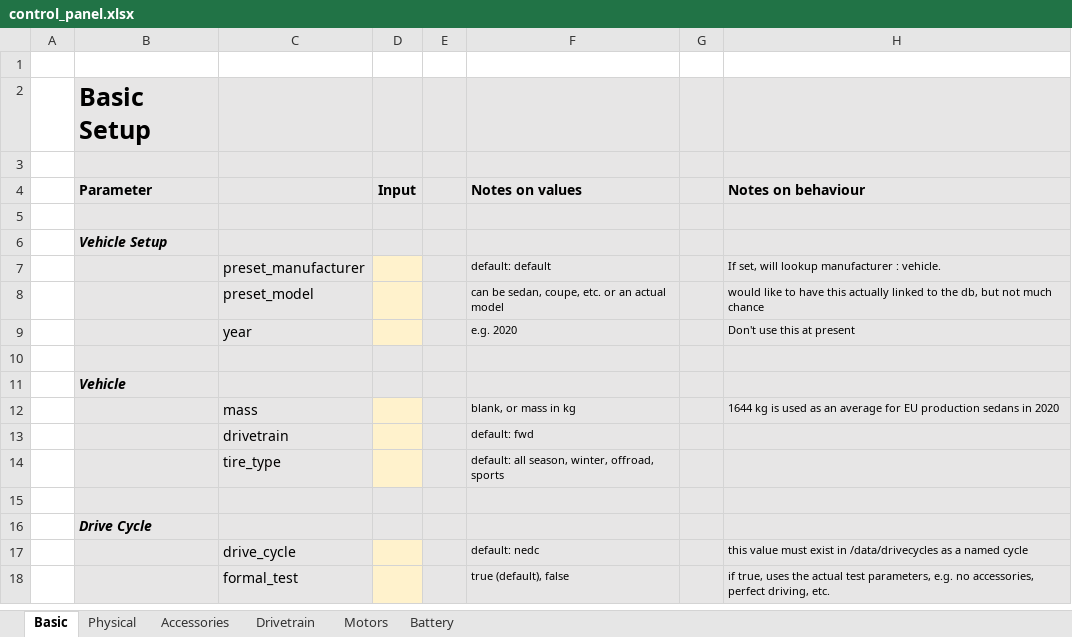
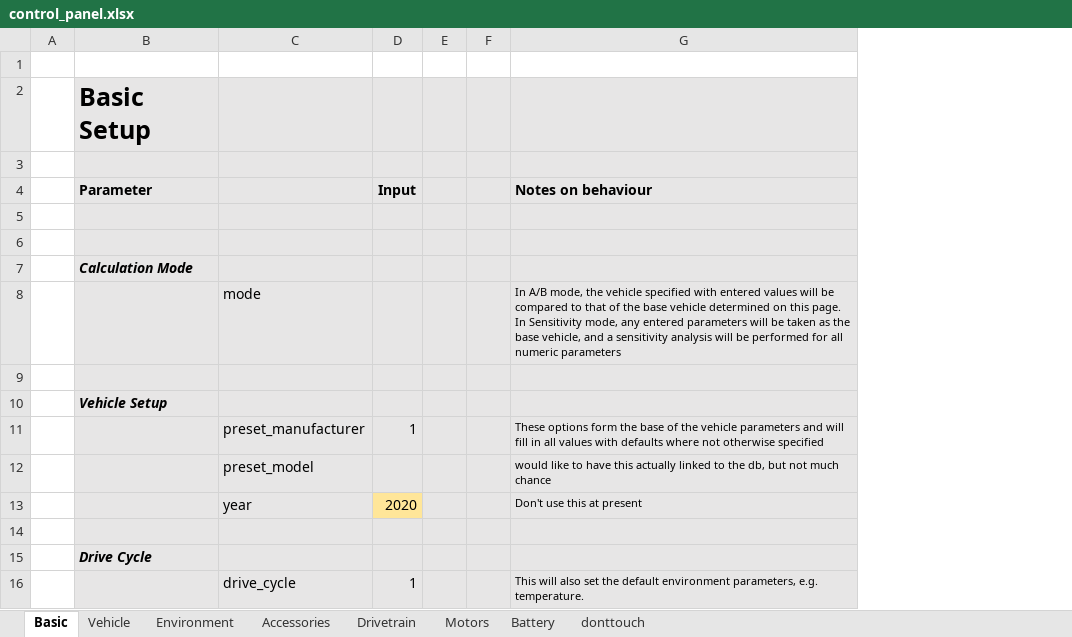
Before and after one commit to DuncanKushnir/VUPEC, an Excel workbook: control_panel.xlsx, sheet Basic, drawn as a sheet; values as stored, in another font and other column widths than the file's, no borders; charts and pictures not drawn; removed rows and columns are numbered as before the commit, all else as after; ↵ is a line break in a cell; the diff names each change by its address in the sheet, - before the commit and + after, or states it on an @@ line.

```diff
--- a/control_panel.xlsx (sheet Basic)
+++ b/control_panel.xlsx (sheet Basic)
-sheet tab: Physical
+sheet tab: Environment
+sheet tab: Vehicle
+sheet tab: donttouch
-column E, empty
-column F (Notes on values), rows 8-9: can be sedan, coupe, etc. or an actual model | e.g. 2020
+column E, row 12: 3
+row 6: (empty)
+row 7:  | Calculation Mode
+row 8:  |  | mode |  | 1 |  | In A/B mode, the vehicle specified with entered values will be compared to that of the base vehicle determined on this page. ↵ In Sensitivity mode, any entered parameters will be taken as the base vehicle, and a sensitivity analysis will be performed for all numeric parameters
+row 9: (empty)
-row 7:  |  | preset_manufacturer |  |  | default: default |  | If set, will lookup manufacturer : vehicle.
+row 11:  |  | preset_manufacturer | 1 | 1 |  | These options form the base of the vehicle parameters and will fill in all values with defaults where not otherwise specified
-D12 fill: #FFF2CC
+D12 fill: #E7E6E6
-D13 (Input): (empty)
+D13 (Input): 2020
-D13 fill: #FFF2CC
+D13 fill: #FFE699
-row 10: (empty)
-row 11:  | Vehicle
-row 12:  |  | mass |  |  | blank, or mass in kg |  | 1644 kg is used as an average for EU production sedans in 2020
-row 13:  |  | drivetrain |  |  | default: fwd
-row 14:  |  | tire_type |  |  | default: all season, winter, offroad, sports
-row 17:  |  | drive_cycle |  |  | default: nedc |  | this value must exist in /data/drivecycles as a named cycle
-row 18:  |  | formal_test |  |  | true (default), false |  | if true, uses the actual test parameters, e.g. no accessories, perfect driving, etc.
+row 16:  |  | drive_cycle | 1 | 1 |  | This will also set the default environment parameters, e.g. temperature.
```
Also changed, not shown: sheet Environment, charts or pictures, 5 other files.
